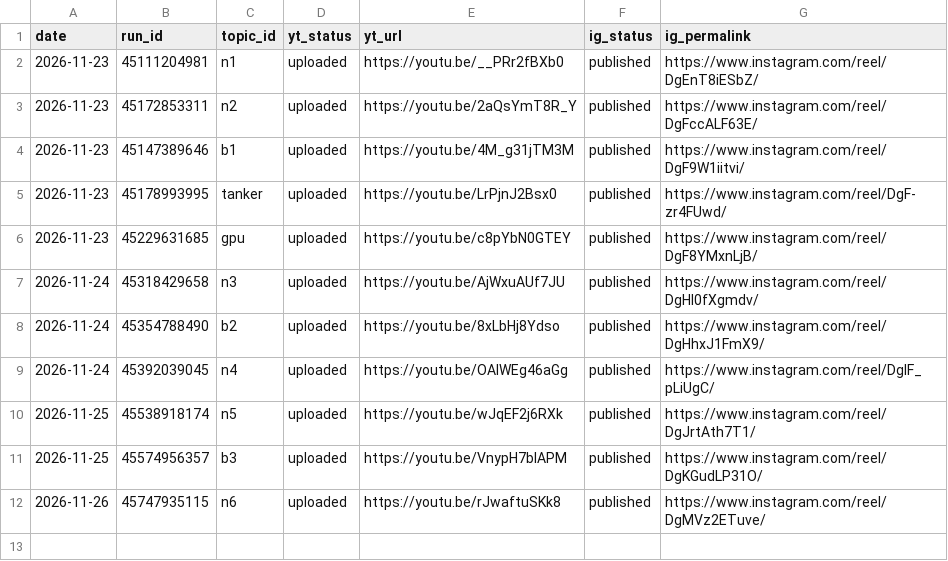
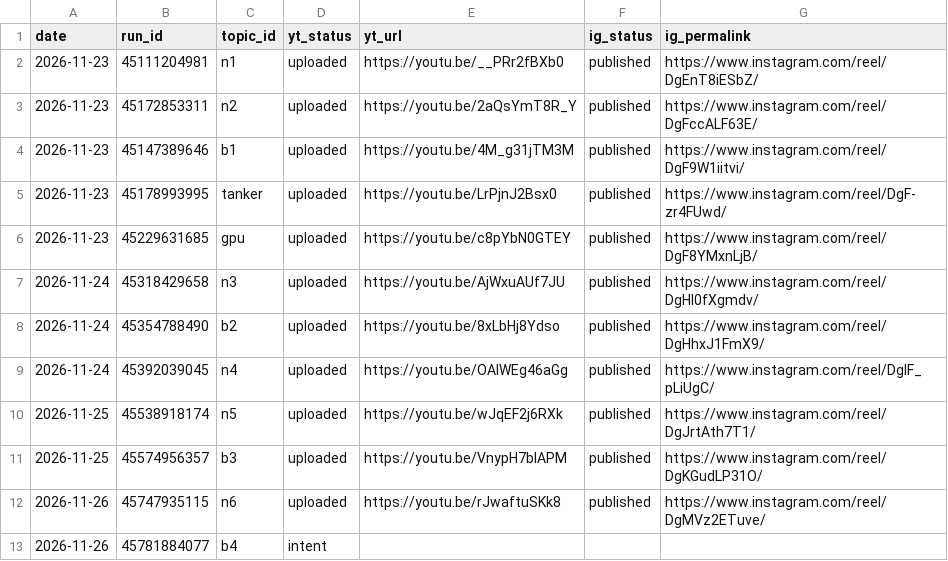
Before and after one commit to Genrec-Community/youtube-shorts-automation, a CSV file: state/receipts.csv, drawn as a sheet; the diff names each change by its address in the sheet, - before the commit and + after, or states it on an @@ line.

```diff
--- a/state/receipts.csv
+++ b/state/receipts.csv
+row 13: 2026-11-26 | 45781884077 | b4 | intent
```
